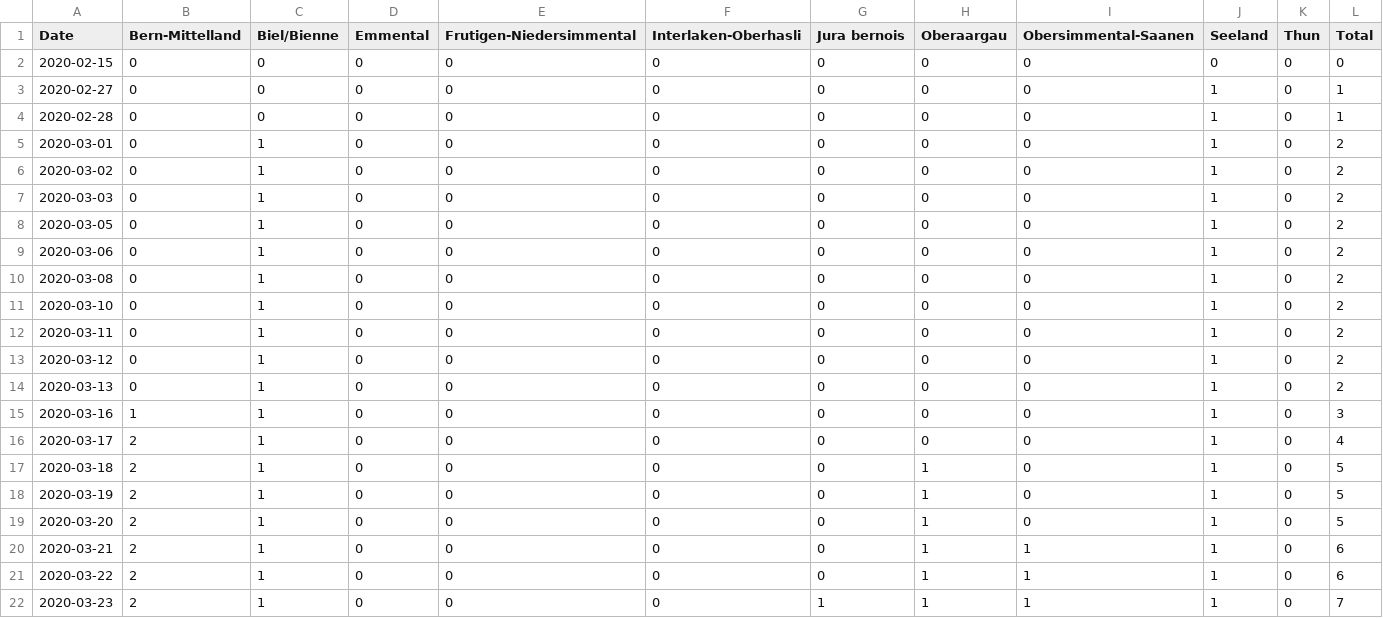
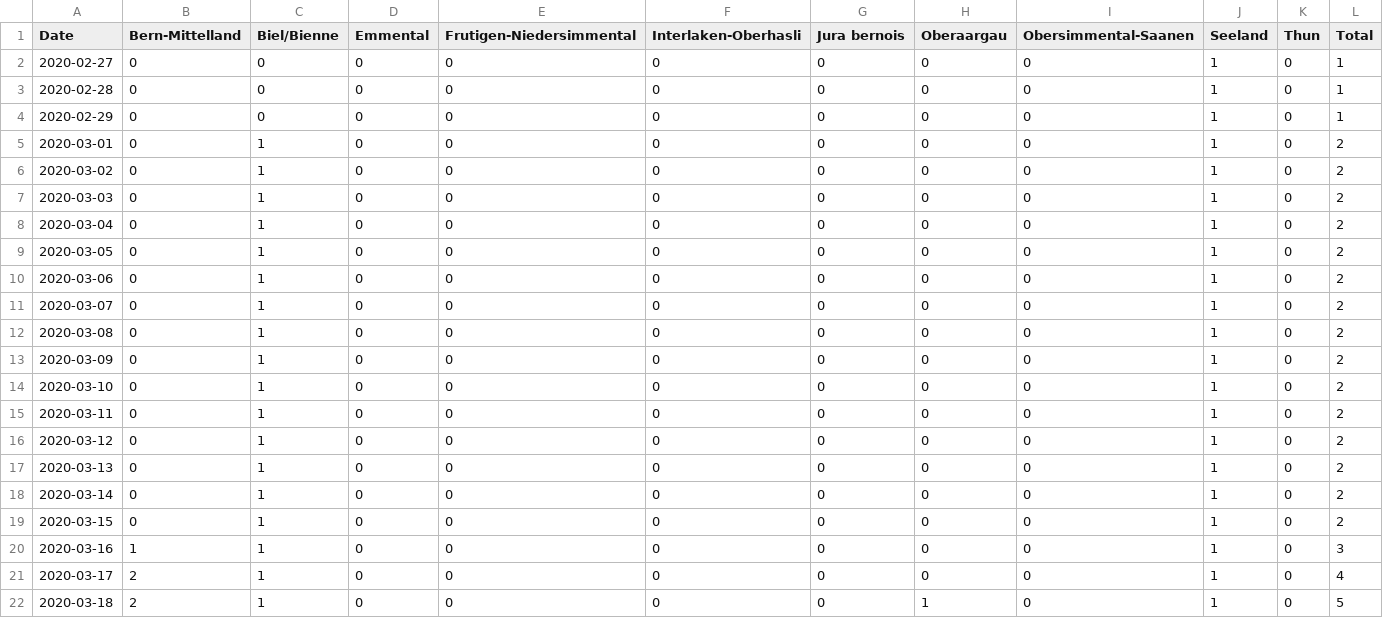
Before and after one commit to daenuprobst/covid19-data-be, a CSV file: icu.csv, drawn as a sheet; only a part is shown; the shorter side is filled out with more unchanged rows; the diff covers the shown part only.

```diff
--- a/icu.csv
+++ b/icu.csv
@@ -1,5 +1,5 @@
 Date,Bern-Mittelland,Biel/Bienne,Emmental,Frutigen-Niedersimmental,Interlaken-Oberhasli,Jura bernois,Oberaargau,Obersimmental-Saanen,Seeland,Thun,Total
-2020-02-15,0,0,0,0,0,0,0,0,0,0,0
 2020-02-27,0,0,0,0,0,0,0,0,1,0,1
 2020-02-28,0,0,0,0,0,0,0,0,1,0,1
+2020-02-29,0,0,0,0,0,0,0,0,1,0,1
 2020-03-01,0,1,0,0,0,0,0,0,1,0,2
@@ -7,5 +7,8 @@ Date,Bern-Mittelland,Biel/Bienne,Emmental,Frutigen-Niedersimmental,Interlaken-Ob
 2020-03-03,0,1,0,0,0,0,0,0,1,0,2
+2020-03-04,0,1,0,0,0,0,0,0,1,0,2
 2020-03-05,0,1,0,0,0,0,0,0,1,0,2
 2020-03-06,0,1,0,0,0,0,0,0,1,0,2
+2020-03-07,0,1,0,0,0,0,0,0,1,0,2
 2020-03-08,0,1,0,0,0,0,0,0,1,0,2
+2020-03-09,0,1,0,0,0,0,0,0,1,0,2
 2020-03-10,0,1,0,0,0,0,0,0,1,0,2
@@ -14,2 +17,4 @@ Date,Bern-Mittelland,Biel/Bienne,Emmental,Frutigen-Niedersimmental,Interlaken-Ob
 2020-03-13,0,1,0,0,0,0,0,0,1,0,2
+2020-03-14,0,1,0,0,0,0,0,0,1,0,2
+2020-03-15,0,1,0,0,0,0,0,0,1,0,2
 2020-03-16,1,1,0,0,0,0,0,0,1,0,3
```
Also changed, not shown: 7 added rows elsewhere in this file, cases.csv, fatalities.csv, 3 other files.
